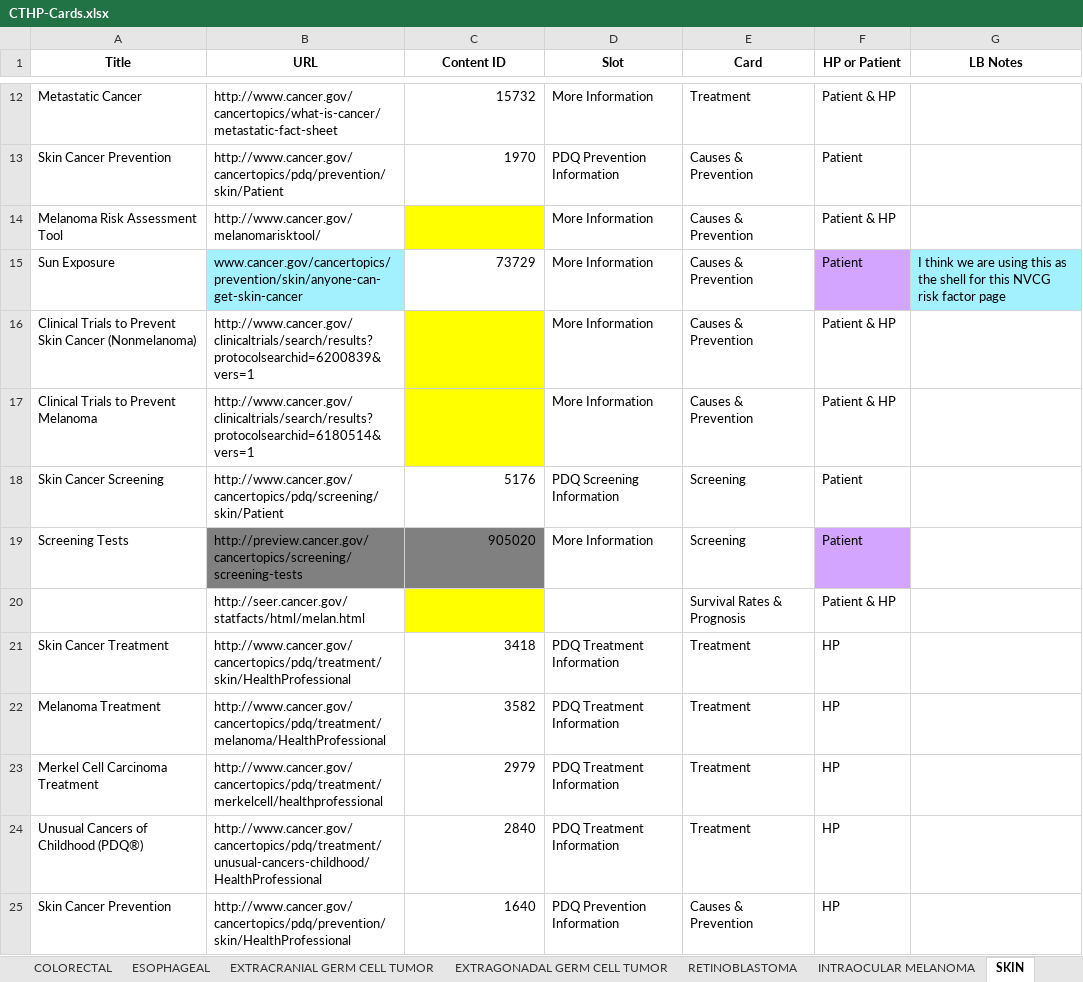
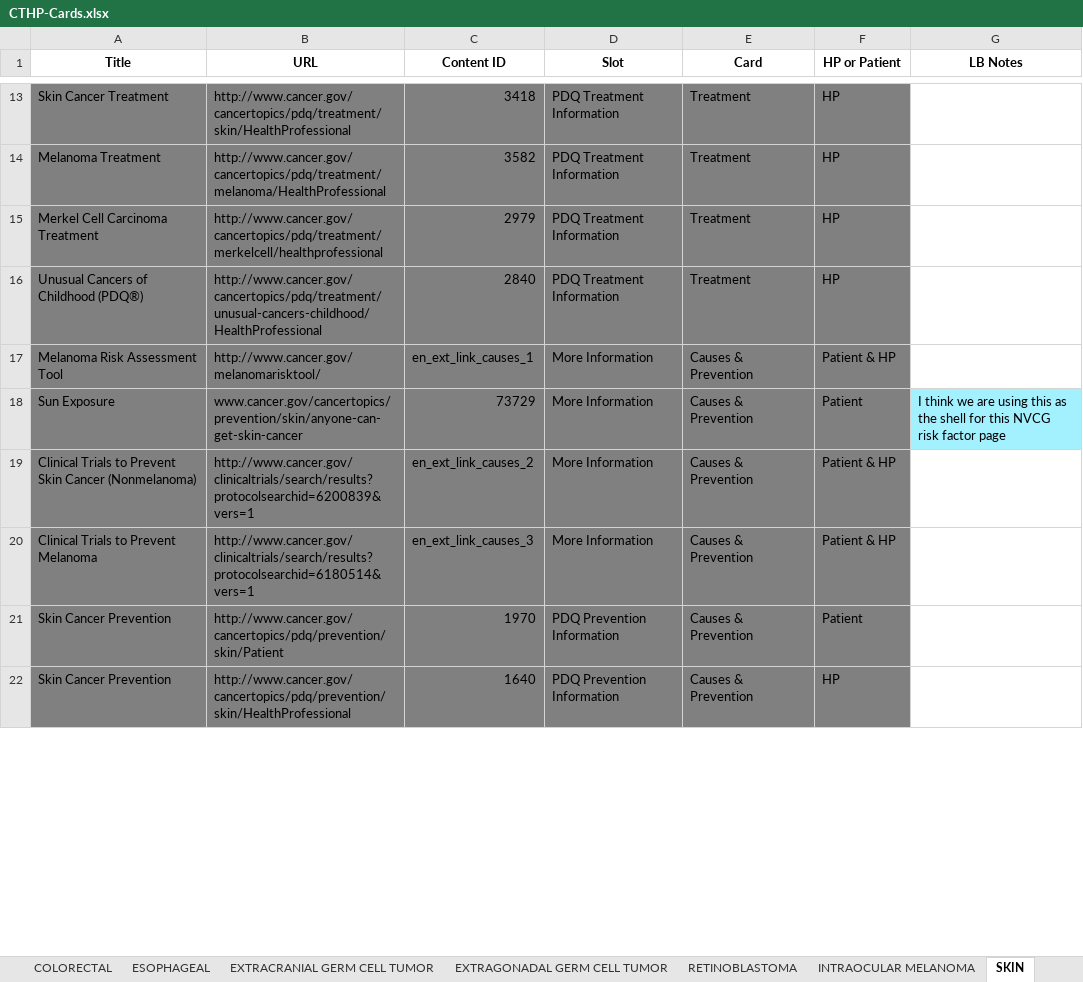
Before and after one commit to NCIOCPL/wcms-daisy, an Excel workbook: Daisy-xls/IA/CTHP-Cards.xlsx, sheet SKIN, drawn as a sheet; only a part is shown, gaps mark what is left out; values as stored, in another font and other column widths than the file's, no borders; removed rows and columns are numbered as before the commit, all else as after; the diff covers the shown part only; the diff names each change by its address in the sheet, - before the commit and + after, or states it on an @@ line.

```diff
--- a/Daisy-xls/IA/CTHP-Cards.xlsx (sheet SKIN)
+++ b/Daisy-xls/IA/CTHP-Cards.xlsx (sheet SKIN)
@@ row 12 moved to row 9: Metastatic Cancer @@
-row 14: Melanoma Risk Assessment Tool | http://www.cancer.gov/melanomarisktool/ |  | More Information | Causes & Prevention | Patient & HP
-row 16: Clinical Trials to Prevent Skin Cancer (Nonmelanoma) | http://www.cancer.gov/clinicaltrials/search/results?protocolsearchid=6200839&vers=1 |  | More Information | Causes & Prevention | Patient & HP
-row 17: Clinical Trials to Prevent Melanoma | http://www.cancer.gov/clinicaltrials/search/results?protocolsearchid=6180514&vers=1 |  | More Information | Causes & Prevention | Patient & HP
@@ row 18 moved to row 24: Skin Cancer Screening @@
@@ row 19 moved to row 23: Screening Tests @@
-row 20:  | http://seer.cancer.gov/statfacts/html/melan.html |  |  | Survival Rates & Prognosis | Patient & HP
-A13:F16 fill: none
+A13:F16 fill: #808080
+row 17: Melanoma Risk Assessment Tool | http://www.cancer.gov/melanomarisktool/ | en_ext_link_causes_1 | More Information | Causes & Prevention | Patient & HP
@@ row 15 moved to row 18: Sun Exposure @@
+row 19: Clinical Trials to Prevent Skin Cancer (Nonmelanoma) | http://www.cancer.gov/clinicaltrials/search/results?protocolsearchid=6200839&vers=1 | en_ext_link_causes_2 | More Information | Causes & Prevention | Patient & HP
+row 20: Clinical Trials to Prevent Melanoma | http://www.cancer.gov/clinicaltrials/search/results?protocolsearchid=6180514&vers=1 | en_ext_link_causes_3 | More Information | Causes & Prevention | Patient & HP
@@ row 13 moved to row 21: Skin Cancer Prevention @@
-A22:F22 fill: none
+A22:F22 fill: #808080
```
Also changed, not shown: 5 added rows, 4 removed rows, 4 moved rows and cell formats elsewhere in this sheet, sheet SOFT TISSUE SARCOMA, sheet KIDNEY, sheet STOMACH (GASTRIC), sheet MULTIPLE MYELOMA, sheet MALIGNANT MESOTHELIOMA, sheet GALLBLADDER, 33 more sheets, other sheet tabs, 18 other files.
